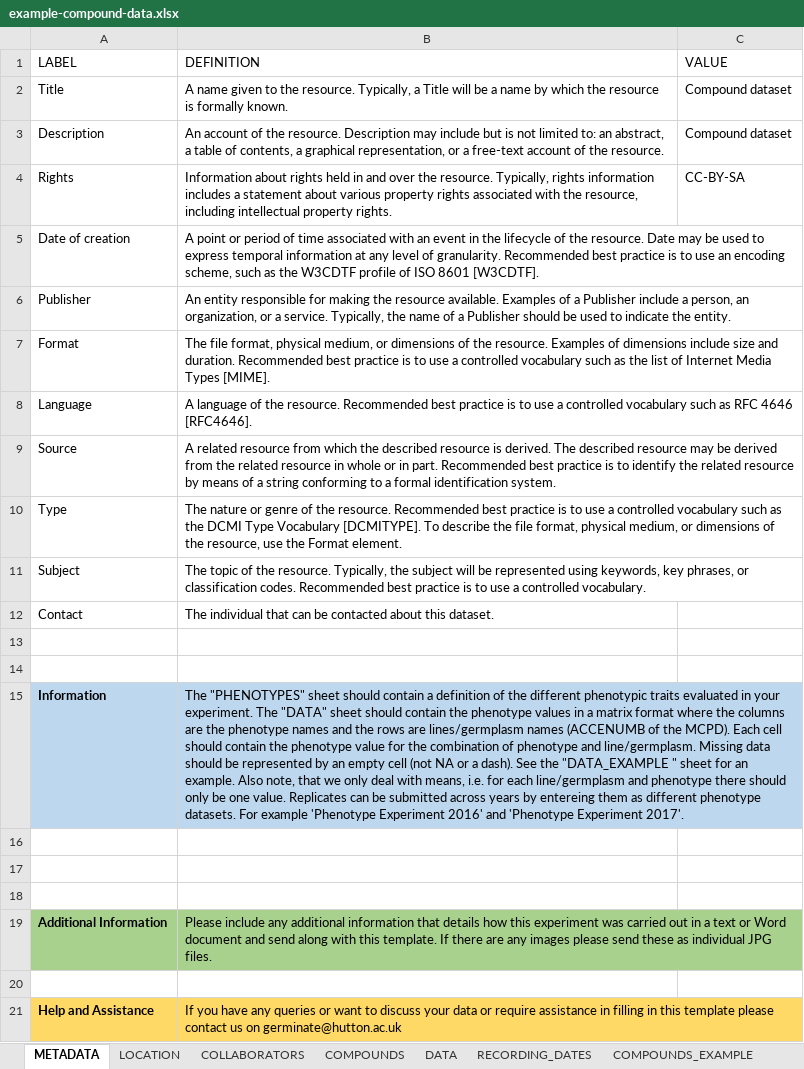
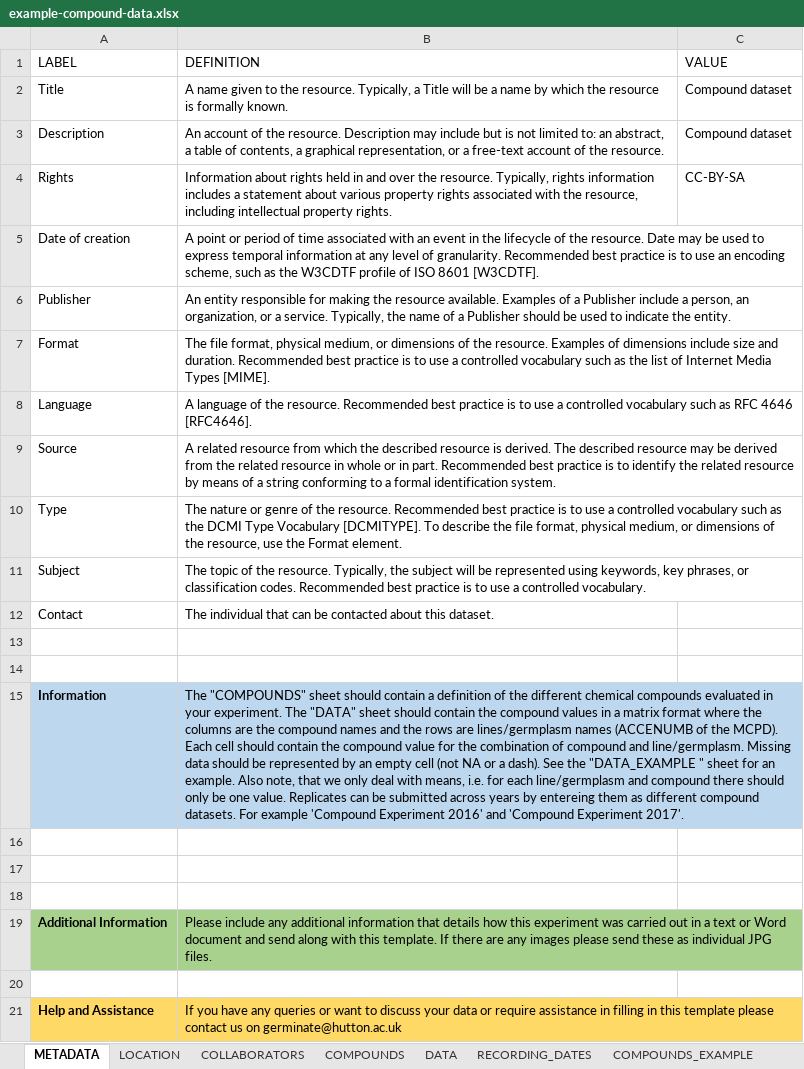
Before and after one commit to germinateplatform/germinate-data-templates, an Excel workbook: chemical-compound-data/example-compound-data.xlsx, sheet METADATA, drawn as a sheet; values as stored, in another font and other column widths than the file's, no borders; table styles not drawn; the diff names each change by its address in the sheet, - before the commit and + after, or states it on an @@ line.

Commit message:
- CHG: Aligned METADATA sheets.
- FIX: Fixed references to wrong templates.

```diff
--- a/chemical-compound-data/example-compound-data.xlsx (sheet METADATA)
+++ b/chemical-compound-data/example-compound-data.xlsx (sheet METADATA)
-B15 (DEFINITION): The "PHENOTYPES" sheet should contain a definition of the different phenotypic traits evaluated in your experiment. The "DATA" sheet should contain the phenotype values in a matrix format where the columns are the phenotype names and the rows are lines/germplasm names (ACCENUMB of the MCPD). Each cell should contain the phenotype value for the combination of phenotype and line/germplasm. Missing data should be represented by an empty cell (not NA or a dash). See the "DATA_EXAMPLE " sheet for an example. Also note, that we only deal with means, i.e. for each line/germplasm and phenotype there should only be one value. Replicates can be submitted across years by entereing them as different phenotype datasets. For example 'Phenotype Experiment 2016' and 'Phenotype Experiment 2017'.
+B15 (DEFINITION): The "COMPOUNDS" sheet should contain a definition of the different chemical compounds evaluated in your experiment. The "DATA" sheet should contain the compound values in a matrix format where the columns are the compound names and the rows are lines/germplasm names (ACCENUMB of the MCPD). Each cell should contain the compound value for the combination of compound and line/germplasm. Missing data should be represented by an empty cell (not NA or a dash). See the "DATA_EXAMPLE " sheet for an example. Also note, that we only deal with means, i.e. for each line/germplasm and compound there should only be one value. Replicates can be submitted across years by entereing them as different compound datasets. For example 'Compound Experiment 2016' and 'Compound Experiment 2017'.
```
Also changed, not shown: chemical-compound-data/compound-data.xlsx, climate-data/climate-data.xlsx, 3 other files.
